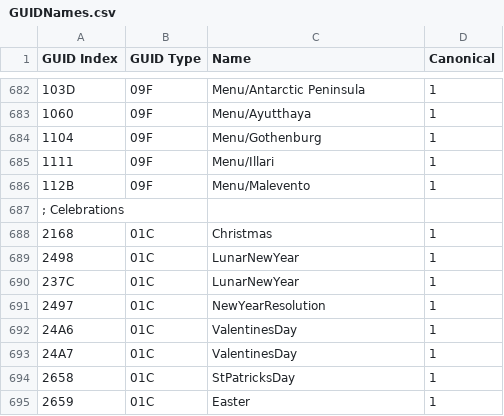
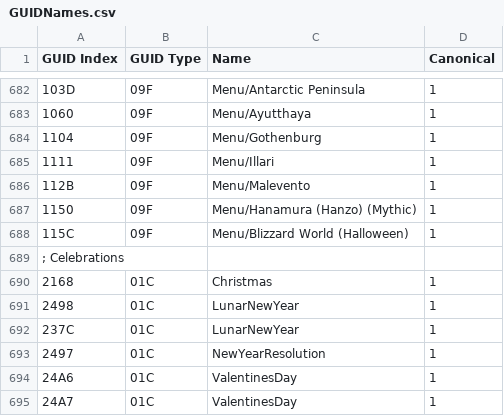
Before and after one commit to overtools/OWLib, a CSV file: DataTool/Static/GUIDNames.csv, drawn as a sheet; only a part is shown, gaps mark what is left out; the shorter side is filled out with more unchanged rows; the diff names each change by its address in the sheet, - before the commit and + after, or states it on an @@ line.

Commit message:
Update GUIDNames.csv

```diff
--- a/DataTool/Static/GUIDNames.csv
+++ b/DataTool/Static/GUIDNames.csv
+row 687: 1150 | 09F | Menu/Hanamura (Hanzo) (Mythic) | 1
+row 688: 115C | 09F | Menu/Blizzard World (Halloween) | 1
```
